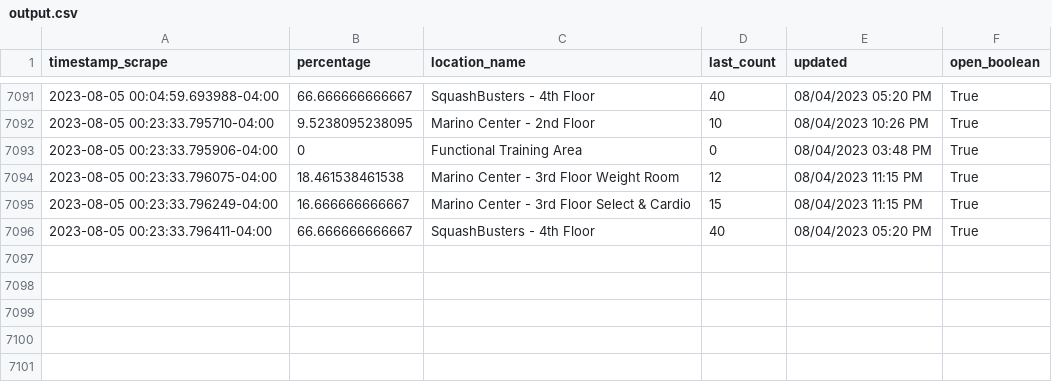
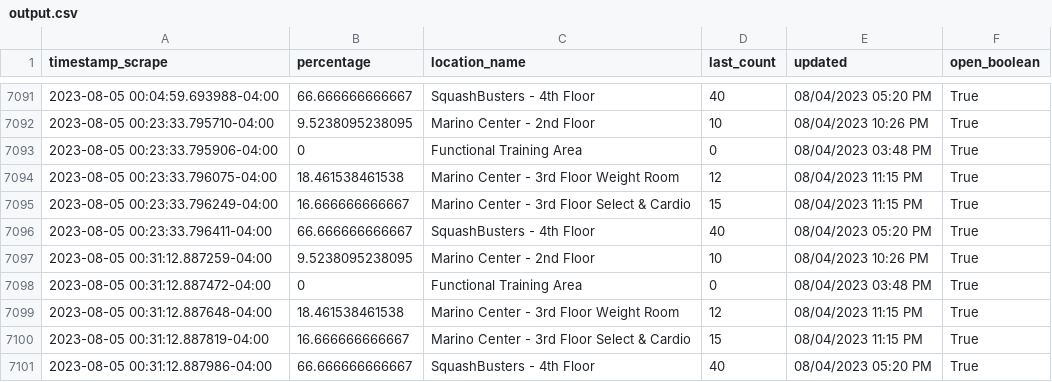
Before and after one commit to TheChesireCat/recTrack, a CSV file: output.csv, drawn as a sheet; only a part is shown, gaps mark what is left out.

```diff
--- a/output.csv
+++ b/output.csv
@@ -7096 +7096,6 @@ timestamp_scrape,percentage,location_name,last_count,updated,open_boolean
 2023-08-05 00:23:33.796411-04:00,66.666666666667,SquashBusters - 4th Floor,40,08/04/2023 05:20 PM,True
+2023-08-05 00:31:12.887259-04:00,9.5238095238095,Marino Center - 2nd Floor,10,08/04/2023 10:26 PM,True
+2023-08-05 00:31:12.887472-04:00,0,Functional Training Area,0,08/04/2023 03:48 PM,True
+2023-08-05 00:31:12.887648-04:00,18.461538461538,Marino Center - 3rd Floor Weight Room,12,08/04/2023 11:15 PM,True
+2023-08-05 00:31:12.887819-04:00,16.666666666667,Marino Center - 3rd Floor Select & Cardio,15,08/04/2023 11:15 PM,True
+2023-08-05 00:31:12.887986-04:00,66.666666666667,SquashBusters - 4th Floor,40,08/04/2023 05:20 PM,True
```
